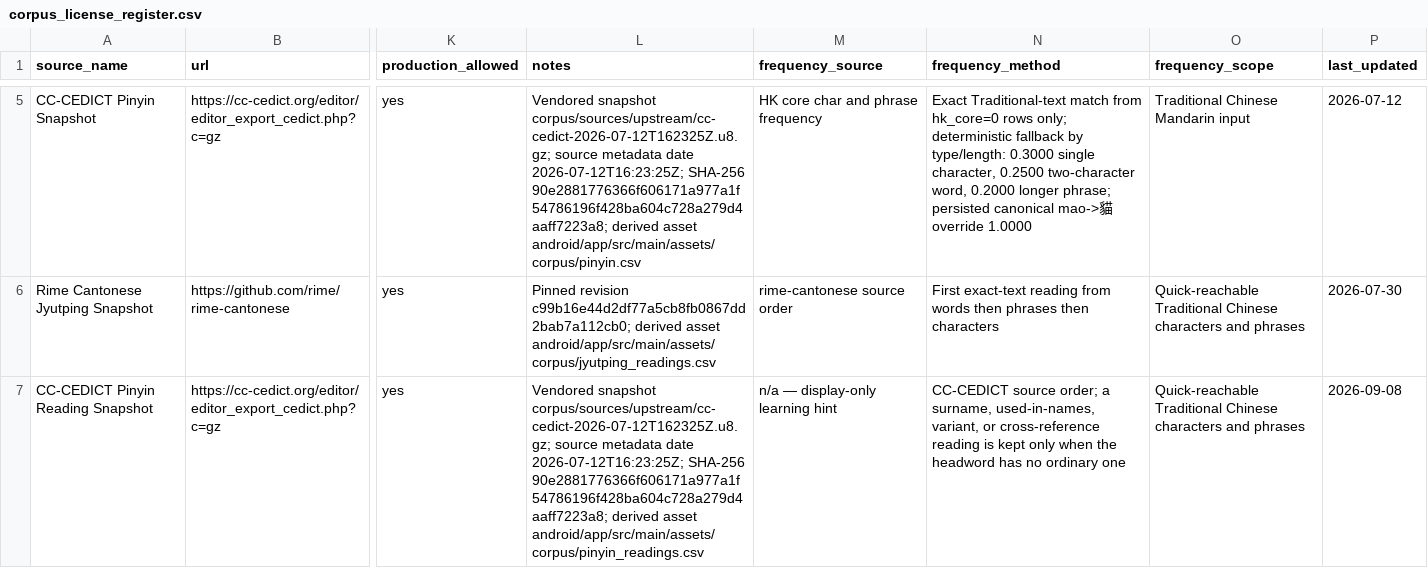
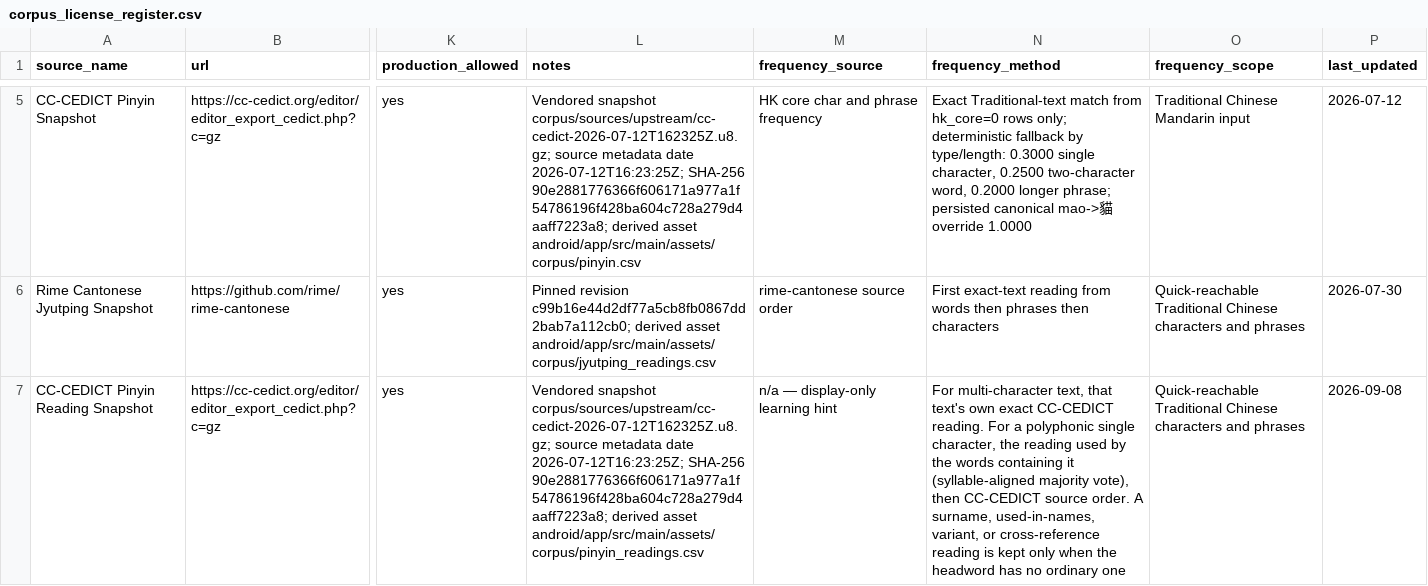
Before and after one commit to takiihor/hk-mixed-keyboard, a CSV file: corpus/sources/corpus_license_register.csv, drawn as a sheet; only a part is shown, gaps mark what is left out; the diff names each change by its address in the sheet, - before the commit and + after, or states it on an @@ line.

```diff
--- a/corpus/sources/corpus_license_register.csv
+++ b/corpus/sources/corpus_license_register.csv
-N7 (frequency_method): CC-CEDICT source order; a surname, used-in-names,…
+N7 (frequency_method): For multi-character text, that text's own exact CC-CEDICT reading. For a polyphonic single character, the reading used by the words containing it (syllable-aligned majority vote), then CC-CEDICT source order. A surname, used-in-names,…
```
Also changed, not shown: android/app/src/main/assets/corpus/pinyin_readings.csv, 3 other files.
